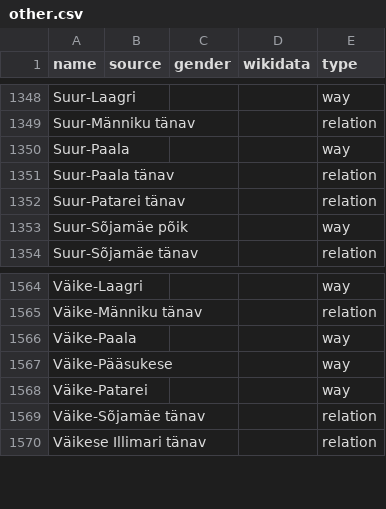
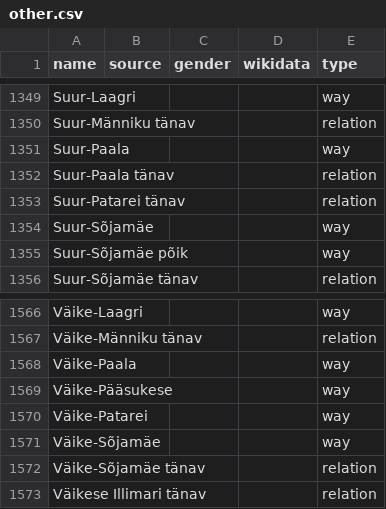
Before and after one commit to EqualStreetNames/equalstreetnames-tallinn, a CSV file: data/other.csv, drawn as a sheet; only a part is shown, gaps mark what is left out; the diff covers the shown part only; the diff names each change by its address in the sheet, - before the commit and + after, or states it on an @@ line.

```diff
--- a/data/other.csv
+++ b/data/other.csv
+row 1354: Suur-Sõjamäe |  |  |  | way
+row 1571: Väike-Sõjamäe |  |  |  | way
```
Also changed, not shown: 3 added rows and 2 removed rows elsewhere in this file, 4 other files.
